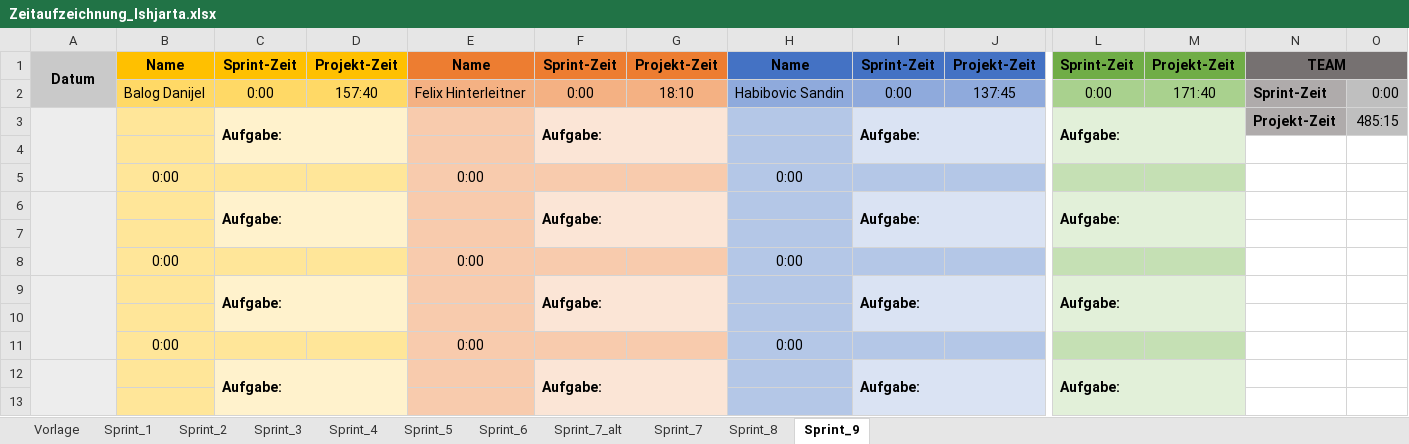
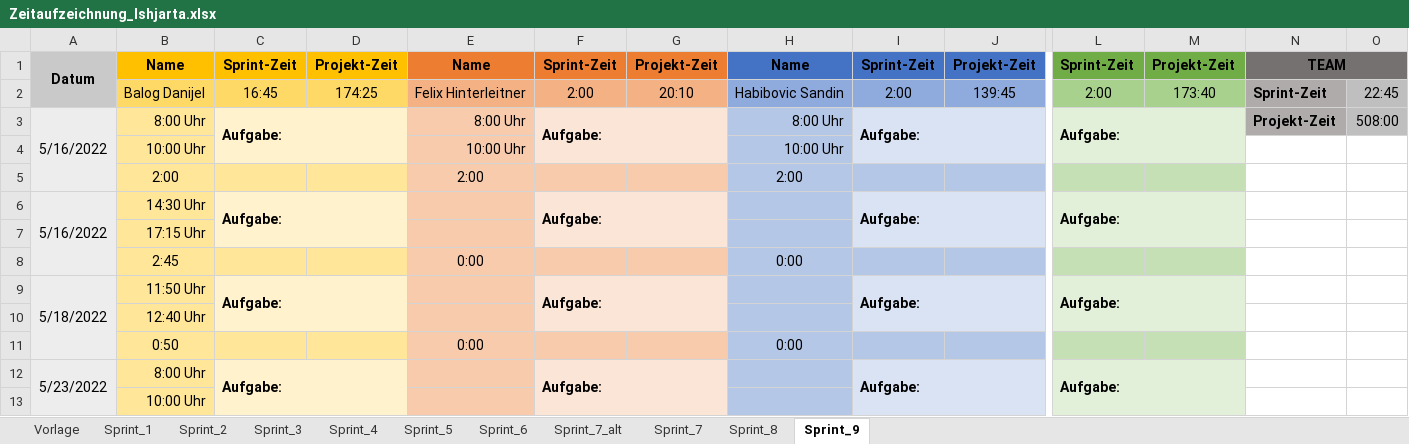
Before and after one commit to FragonGamer/ishjarta, an Excel workbook: Zeitaufzeichnung_Ishjarta.xlsx, sheet Sprint_9, drawn as a sheet; only a part is shown, gaps mark what is left out; values as stored, in another font and other column widths than the file's, no borders; removed rows and columns are numbered as before the commit, all else as after; rows hold the shown columns only; the diff covers the shown part only; the diff names each change by its address in the sheet, - before the commit and + after, or states it on an @@ line.

Commit message:
Update Zeitaufzeichnung_Ishjarta.xlsx

```diff
--- a/Zeitaufzeichnung_Ishjarta.xlsx (sheet Sprint_9)
+++ b/Zeitaufzeichnung_Ishjarta.xlsx (sheet Sprint_9)
-C2: 0:00
+C2: 16:45
-D2: 157:40
+D2: 174:25
-F2: 0:00
+F2: 2:00
-G2: 18:10
+G2: 20:10
-I2: 0:00
+I2: 2:00
-J2: 137:45
+J2: 139:45
-L2: 0:00
+L2: 2:00
-M2: 171:40
+M2: 173:40
-O2: 0:00
+O2: 22:45
-row 3:  |  | Aufgabe: |  |  | Aufgabe: |  |  | Aufgabe: |  | Aufgabe: |  | Projekt-Zeit | 485:15
-row 3: (empty)
+row 3: 5/16/2022 | 8:00 Uhr | Aufgabe: |  | 8:00 Uhr | Aufgabe: |  | 8:00 Uhr | Aufgabe: |  | Aufgabe: |  | Projekt-Zeit | 508:00
+A3:A5 merged
+C3:D4 merged
+F3:G4 merged
+I3:J4 merged
+L3:M4 merged
-N3 fill: none
+N3 fill: #AFABAB
-O3 fill: none
+O3 fill: #BFBFBF
-row 5:  | 0:00 |  |  | 0:00 |  |  | 0:00
+row 4:  | 10:00 Uhr |  |  | 10:00 Uhr |  |  | 10:00 Uhr
+row 5:  | 2:00 |  |  | 2:00 |  |  | 2:00
-A6: (empty)
+A6: 5/16/2022
-B6: (empty)
+B6: 14:30 Uhr
-B7: (empty)
+B7: 17:15 Uhr
-B8: 0:00
+B8: 2:45
-A9: (empty)
+A9: 5/18/2022
-B9: (empty)
+B9: 11:50 Uhr
-B10: (empty)
+B10: 12:40 Uhr
-B11: 0:00
+B11: 0:50
-A12: (empty)
+A12: 5/23/2022
-B12: (empty)
+B12: 8:00 Uhr
-B13: (empty)
+B13: 10:00 Uhr
```
Also changed, not shown: 21 edited cells elsewhere in this sheet.
